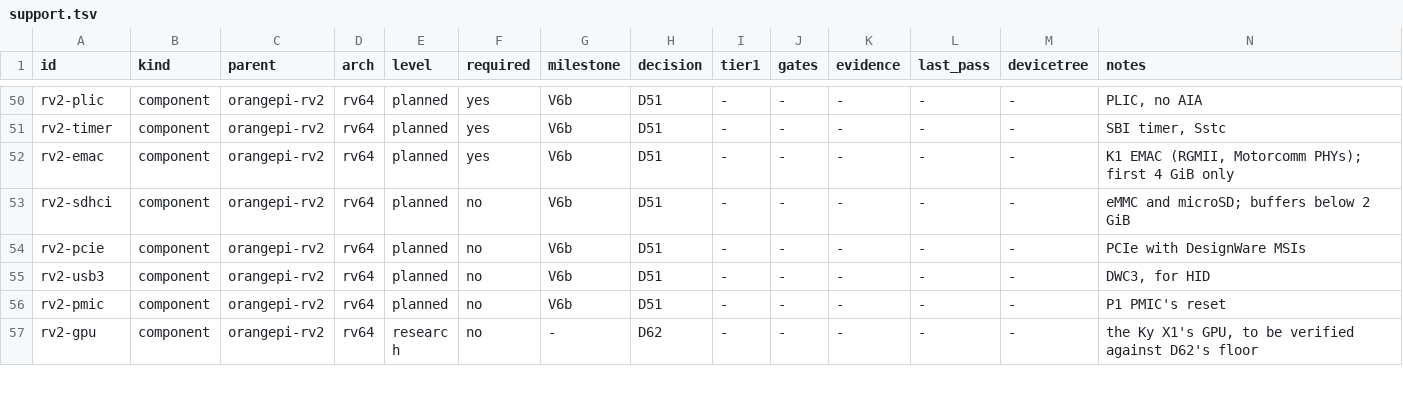
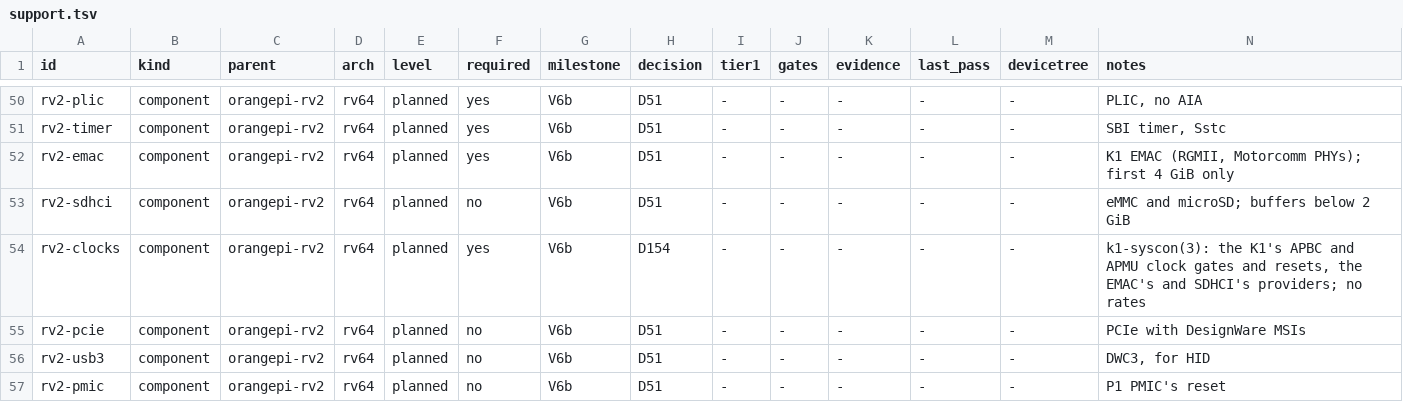
Before and after one commit to JamesKane/VectraOS, a TSV file: docs/hardware/support.tsv, drawn as a sheet; only a part is shown, gaps mark what is left out; the shorter side is filled out with more unchanged rows; the diff names each change by its address in the sheet, - before the commit and + after, or states it on an @@ line.

```diff
--- a/docs/hardware/support.tsv
+++ b/docs/hardware/support.tsv
+row 54: rv2-clocks | component | orangepi-rv2 | rv64 | planned | yes | V6b | D154 | - | - | - | - | - | k1-syscon(3): the K1's APBC and APMU clock gates and resets, the EMAC's and SDHCI's providers; no rates
```
Also changed, not shown: docs/risk.tsv, 25 other files.
